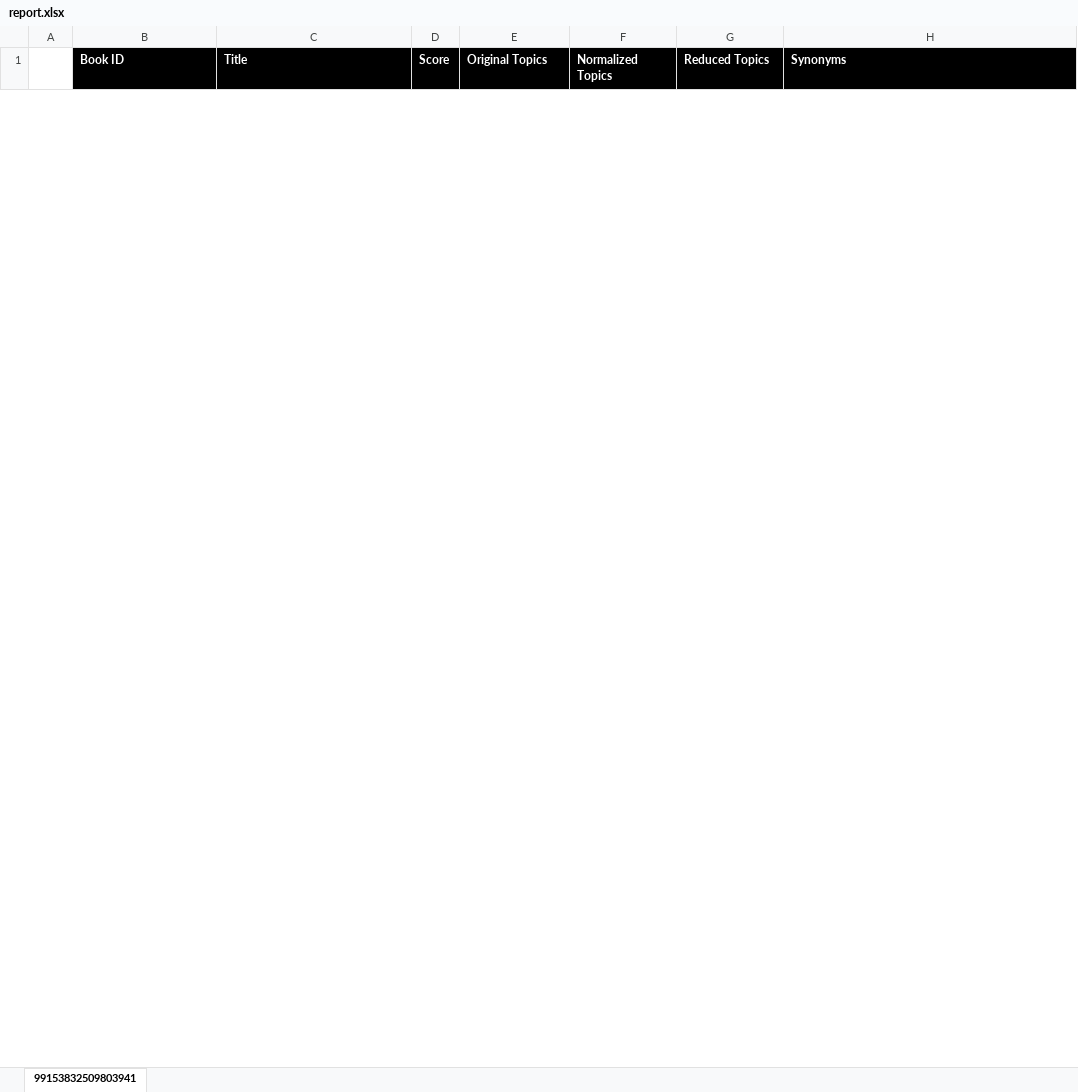
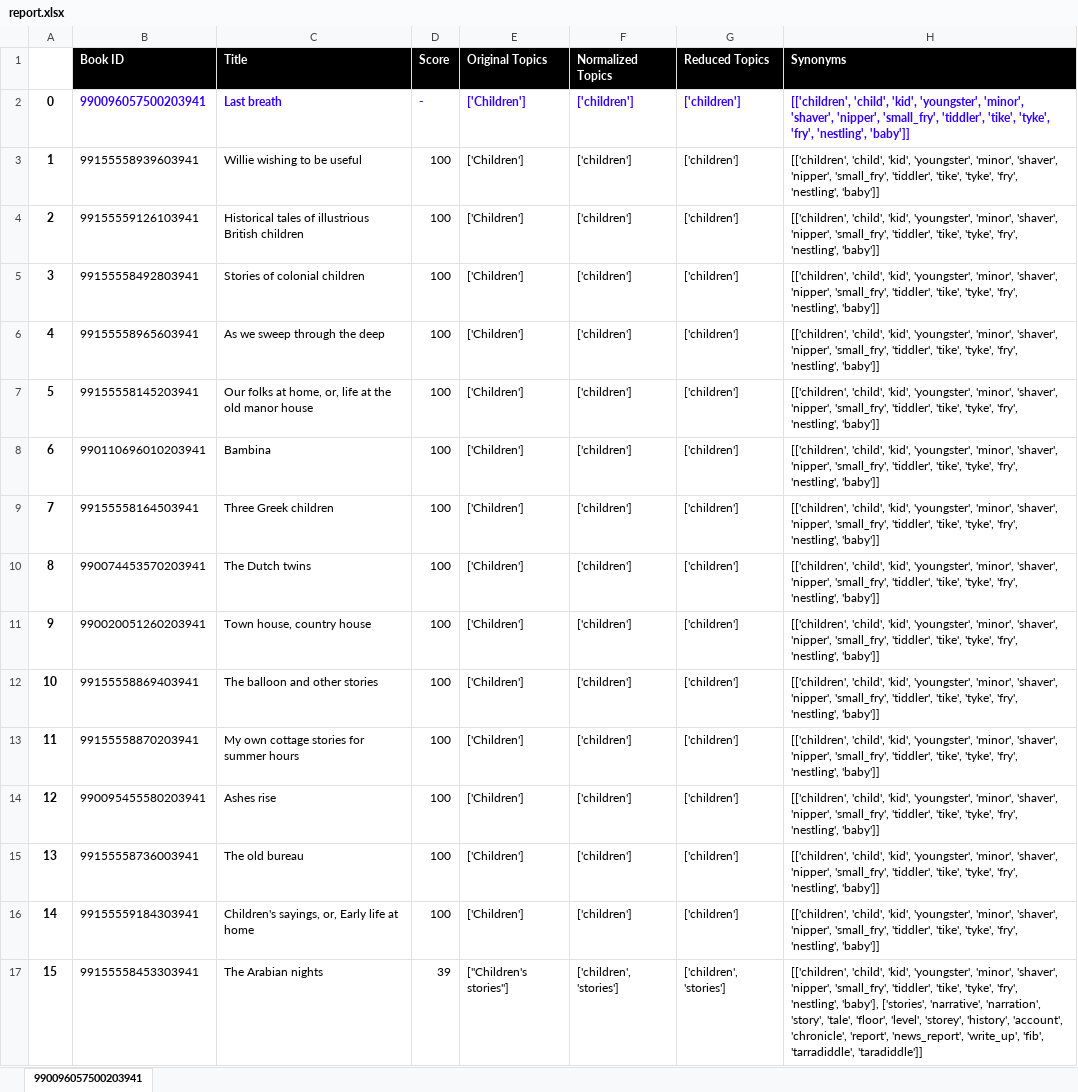
Before and after one commit to sapirnahum26394/NLP_Book_Recommendation, an Excel workbook: BackEnd/files/report.xlsx, sheet 990096057500203941, drawn as a sheet; only a part is shown; values as stored, in another font and other column widths than the file's, no borders; the diff covers the shown part only; the diff names each change by its address in the sheet, - before the commit and + after, or states it on an @@ line.

Commit message:
update

```diff
--- a/BackEnd/files/report.xlsx (sheet 990096057500203941)
+++ b/BackEnd/files/report.xlsx (sheet 990096057500203941)
-sheet tab: 99153832509803941
+sheet tab: 990096057500203941
+row 2: 0 | 990096057500203941 | Last breath | - | ['Children'] | ['children'] | ['children'] | [['children', 'child', 'kid', 'youngster', 'minor', 'shaver', 'nipper', 'small_fry', 'tiddler', 'tike', 'tyke', 'fry', 'nestling', 'baby']]
+row 3: 1 | 99155558939603941 | Willie wishing to be useful | 100 | ['Children'] | ['children'] | ['children'] | [['children', 'child', 'kid', 'youngster', 'minor', 'shaver', 'nipper', 'small_fry', 'tiddler', 'tike', 'tyke', 'fry', 'nestling', 'baby']]
+row 4: 2 | 99155559126103941 | Historical tales of illustrious British children | 100 | ['Children'] | ['children'] | ['children'] | [['children', 'child', 'kid', 'youngster', 'minor', 'shaver', 'nipper', 'small_fry', 'tiddler', 'tike', 'tyke', 'fry', 'nestling', 'baby']]
+row 5: 3 | 99155558492803941 | Stories of colonial children | 100 | ['Children'] | ['children'] | ['children'] | [['children', 'child', 'kid', 'youngster', 'minor', 'shaver', 'nipper', 'small_fry', 'tiddler', 'tike', 'tyke', 'fry', 'nestling', 'baby']]
+row 6: 4 | 99155558965603941 | As we sweep through the deep | 100 | ['Children'] | ['children'] | ['children'] | [['children', 'child', 'kid', 'youngster', 'minor', 'shaver', 'nipper', 'small_fry', 'tiddler', 'tike', 'tyke', 'fry', 'nestling', 'baby']]
+row 7: 5 | 99155558145203941 | Our folks at home, or, life at the old manor house | 100 | ['Children'] | ['children'] | ['children'] | [['children', 'child', 'kid', 'youngster', 'minor', 'shaver', 'nipper', 'small_fry', 'tiddler', 'tike', 'tyke', 'fry', 'nestling', 'baby']]
+row 8: 6 | 990110696010203941 | Bambina | 100 | ['Children'] | ['children'] | ['children'] | [['children', 'child', 'kid', 'youngster', 'minor', 'shaver', 'nipper', 'small_fry', 'tiddler', 'tike', 'tyke', 'fry', 'nestling', 'baby']]
+row 9: 7 | 99155558164503941 | Three Greek children | 100 | ['Children'] | ['children'] | ['children'] | [['children', 'child', 'kid', 'youngster', 'minor', 'shaver', 'nipper', 'small_fry', 'tiddler', 'tike', 'tyke', 'fry', 'nestling', 'baby']]
+row 10: 8 | 990074453570203941 | The Dutch twins | 100 | ['Children'] | ['children'] | ['children'] | [['children', 'child', 'kid', 'youngster', 'minor', 'shaver', 'nipper', 'small_fry', 'tiddler', 'tike', 'tyke', 'fry', 'nestling', 'baby']]
+row 11: 9 | 990020051260203941 | Town house, country house | 100 | ['Children'] | ['children'] | ['children'] | [['children', 'child', 'kid', 'youngster', 'minor', 'shaver', 'nipper', 'small_fry', 'tiddler', 'tike', 'tyke', 'fry', 'nestling', 'baby']]
+row 12: 10 | 99155558869403941 | The balloon and other stories | 100 | ['Children'] | ['children'] | ['children'] | [['children', 'child', 'kid', 'youngster', 'minor', 'shaver', 'nipper', 'small_fry', 'tiddler', 'tike', 'tyke', 'fry', 'nestling', 'baby']]
+row 13: 11 | 99155558870203941 | My own cottage stories for summer hours | 100 | ['Children'] | ['children'] | ['children'] | [['children', 'child', 'kid', 'youngster', 'minor', 'shaver', 'nipper', 'small_fry', 'tiddler', 'tike', 'tyke', 'fry', 'nestling', 'baby']]
+row 14: 12 | 990095455580203941 | Ashes rise | 100 | ['Children'] | ['children'] | ['children'] | [['children', 'child', 'kid', 'youngster', 'minor', 'shaver', 'nipper', 'small_fry', 'tiddler', 'tike', 'tyke', 'fry', 'nestling', 'baby']]
+row 15: 13 | 99155558736003941 | The old bureau | 100 | ['Children'] | ['children'] | ['children'] | [['children', 'child', 'kid', 'youngster', 'minor', 'shaver', 'nipper', 'small_fry', 'tiddler', 'tike', 'tyke', 'fry', 'nestling', 'baby']]
+row 16: 14 | 99155559184303941 | Children's sayings, or, Early life at home | 100 | ['Children'] | ['children'] | ['children'] | [['children', 'child', 'kid', 'youngster', 'minor', 'shaver', 'nipper', 'small_fry', 'tiddler', 'tike', 'tyke', 'fry', 'nestling', 'baby']]
+row 17: 15 | 99155558453303941 | The Arabian nights | 39 | ["Children's stories"] | ['children', 'stories'] | ['children', 'stories'] | [['children', 'child', 'kid', 'youngster', 'minor', 'shaver', 'nipper', 'small_fry', 'tiddler', 'tike', 'tyke', 'fry', 'nestling', 'baby'], ['stories', 'narrative', 'narration', 'story', 'tale', 'floor', 'level', 'storey', 'history', 'account', 'chronicle', 'report', 'news_report', 'write_up', 'fib', 'tarradiddle', 'taradiddle']]
```
Also changed, not shown: 1 added row and 16 removed rows elsewhere in this sheet.
